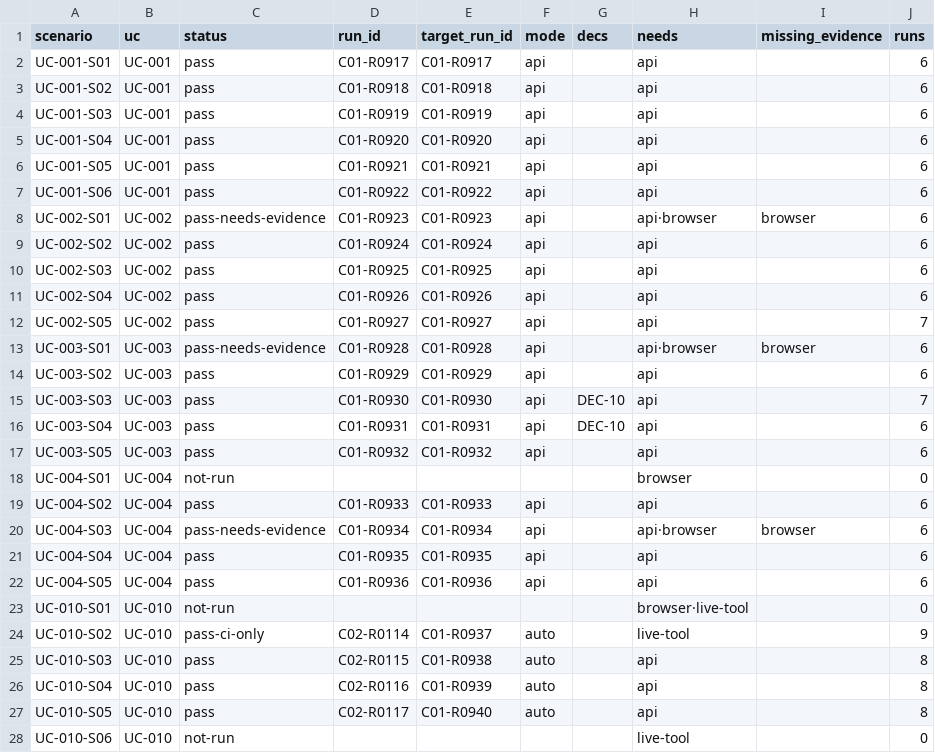
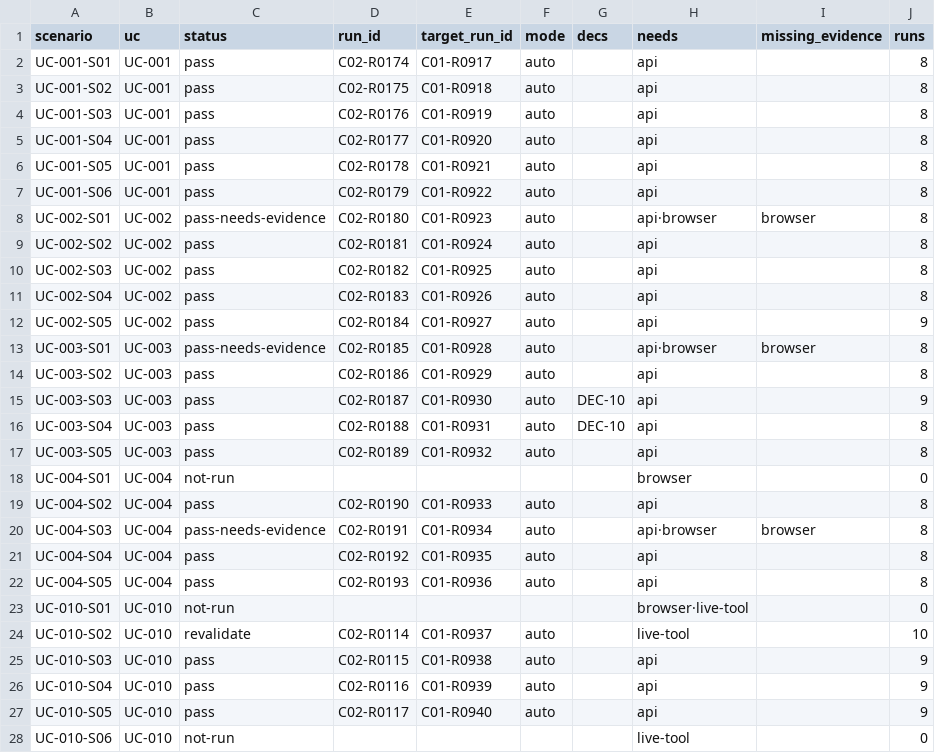
Before and after one commit to jypark-user/axlink, a CSV file: docs/30-test/검증기록/status-scenario.csv, drawn as a sheet; only a part is shown; the diff covers the shown part only.

```diff
--- a/docs/30-test/검증기록/status-scenario.csv
+++ b/docs/30-test/검증기록/status-scenario.csv
@@ -1,28 +1,28 @@
 scenario,uc,status,run_id,target_run_id,mode,decs,needs,missing_evidence,runs
-UC-001-S01,UC-001,pass,C01-R0917,C01-R0917,api,,api,,6
-UC-001-S02,UC-001,pass,C01-R0918,C01-R0918,api,,api,,6
-UC-001-S03,UC-001,pass,C01-R0919,C01-R0919,api,,api,,6
-UC-001-S04,UC-001,pass,C01-R0920,C01-R0920,api,,api,,6
-UC-001-S05,UC-001,pass,C01-R0921,C01-R0921,api,,api,,6
-UC-001-S06,UC-001,pass,C01-R0922,C01-R0922,api,,api,,6
-UC-002-S01,UC-002,pass-needs-evidence,C01-R0923,C01-R0923,api,,api·browser,browser,6
-UC-002-S02,UC-002,pass,C01-R0924,C01-R0924,api,,api,,6
-UC-002-S03,UC-002,pass,C01-R0925,C01-R0925,api,,api,,6
-UC-002-S04,UC-002,pass,C01-R0926,C01-R0926,api,,api,,6
-UC-002-S05,UC-002,pass,C01-R0927,C01-R0927,api,,api,,7
-UC-003-S01,UC-003,pass-needs-evidence,C01-R0928,C01-R0928,api,,api·browser,browser,6
-UC-003-S02,UC-003,pass,C01-R0929,C01-R0929,api,,api,,6
-UC-003-S03,UC-003,pass,C01-R0930,C01-R0930,api,DEC-10,api,,7
-UC-003-S04,UC-003,pass,C01-R0931,C01-R0931,api,DEC-10,api,,6
-UC-003-S05,UC-003,pass,C01-R0932,C01-R0932,api,,api,,6
+UC-001-S01,UC-001,pass,C02-R0174,C01-R0917,auto,,api,,8
+UC-001-S02,UC-001,pass,C02-R0175,C01-R0918,auto,,api,,8
+UC-001-S03,UC-001,pass,C02-R0176,C01-R0919,auto,,api,,8
+UC-001-S04,UC-001,pass,C02-R0177,C01-R0920,auto,,api,,8
+UC-001-S05,UC-001,pass,C02-R0178,C01-R0921,auto,,api,,8
+UC-001-S06,UC-001,pass,C02-R0179,C01-R0922,auto,,api,,8
+UC-002-S01,UC-002,pass-needs-evidence,C02-R0180,C01-R0923,auto,,api·browser,browser,8
+UC-002-S02,UC-002,pass,C02-R0181,C01-R0924,auto,,api,,8
+UC-002-S03,UC-002,pass,C02-R0182,C01-R0925,auto,,api,,8
+UC-002-S04,UC-002,pass,C02-R0183,C01-R0926,auto,,api,,8
+UC-002-S05,UC-002,pass,C02-R0184,C01-R0927,auto,,api,,9
+UC-003-S01,UC-003,pass-needs-evidence,C02-R0185,C01-R0928,auto,,api·browser,browser,8
+UC-003-S02,UC-003,pass,C02-R0186,C01-R0929,auto,,api,,8
+UC-003-S03,UC-003,pass,C02-R0187,C01-R0930,auto,DEC-10,api,,9
+UC-003-S04,UC-003,pass,C02-R0188,C01-R0931,auto,DEC-10,api,,8
+UC-003-S05,UC-003,pass,C02-R0189,C01-R0932,auto,,api,,8
 UC-004-S01,UC-004,not-run,,,,,browser,,0
-UC-004-S02,UC-004,pass,C01-R0933,C01-R0933,api,,api,,6
-UC-004-S03,UC-004,pass-needs-evidence,C01-R0934,C01-R0934,api,,api·browser,browser,6
-UC-004-S04,UC-004,pass,C01-R0935,C01-R0935,api,,api,,6
-UC-004-S05,UC-004,pass,C01-R0936,C01-R0936,api,,api,,6
+UC-004-S02,UC-004,pass,C02-R0190,C01-R0933,auto,,api,,8
+UC-004-S03,UC-004,pass-needs-evidence,C02-R0191,C01-R0934,auto,,api·browser,browser,8
+UC-004-S04,UC-004,pass,C02-R0192,C01-R0935,auto,,api,,8
+UC-004-S05,UC-004,pass,C02-R0193,C01-R0936,auto,,api,,8
 UC-010-S01,UC-010,not-run,,,,,browser·live-tool,,0
-UC-010-S02,UC-010,pass-ci-only,C02-R0114,C01-R0937,auto,,live-tool,,9
-UC-010-S03,UC-010,pass,C02-R0115,C01-R0938,auto,,api,,8
-UC-010-S04,UC-010,pass,C02-R0116,C01-R0939,auto,,api,,8
-UC-010-S05,UC-010,pass,C02-R0117,C01-R0940,auto,,api,,8
+UC-010-S02,UC-010,revalidate,C02-R0114,C01-R0937,auto,,live-tool,,10
+UC-010-S03,UC-010,pass,C02-R0115,C01-R0938,auto,,api,,9
+UC-010-S04,UC-010,pass,C02-R0116,C01-R0939,auto,,api,,9
+UC-010-S05,UC-010,pass,C02-R0117,C01-R0940,auto,,api,,9
 UC-010-S06,UC-010,not-run,,,,,live-tool,,0
```
Also changed, not shown: 44 edited cells elsewhere in this file, docs/30-test/검증기록/status-ac.csv, 8 other files.
